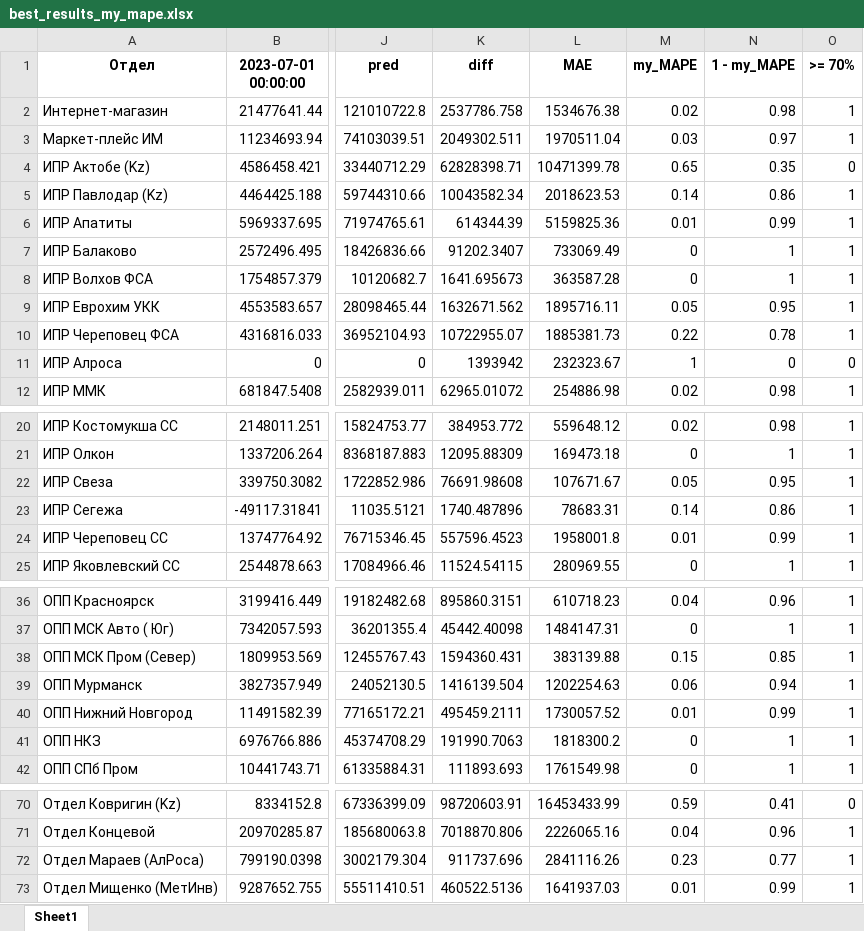
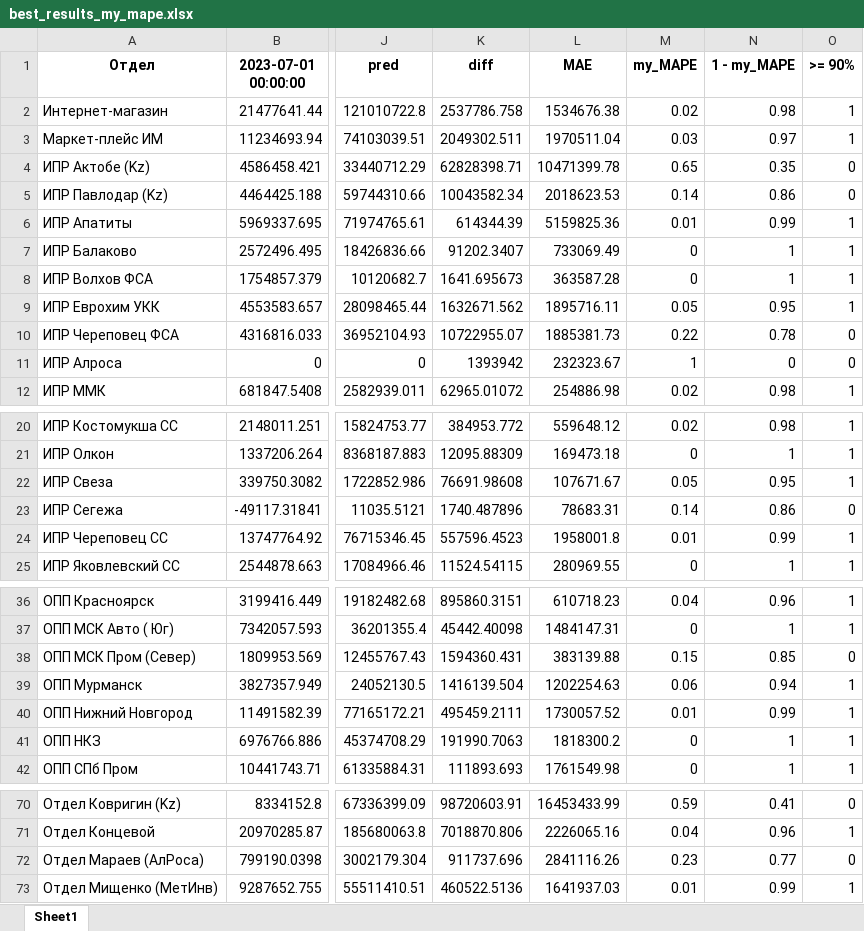
Before and after one commit to OrGaragetools/------------, an Excel workbook: data/best_results_my_mape.xlsx, sheet Sheet1, drawn as a sheet; only a part is shown, gaps mark what is left out; values as stored, in another font and other column widths than the file's, no borders; the diff names each change by its address in the sheet, - before the commit and + after, or states it on an @@ line.

```diff
--- a/data/best_results_my_mape.xlsx (sheet Sheet1)
+++ b/data/best_results_my_mape.xlsx (sheet Sheet1)
-O1: >= 70%
+O1: >= 90%
-O5 (>= 90%): 1
+O5 (>= 90%): 0
-O10 (>= 90%): 1
+O10 (>= 90%): 0
-O23 (>= 90%): 1
+O23 (>= 90%): 0
-O38 (>= 90%): 1
+O38 (>= 90%): 0
-O72 (>= 90%): 1
+O72 (>= 90%): 0
```
Also changed, not shown: data/future_best_preds.xlsx, 1 other file.
